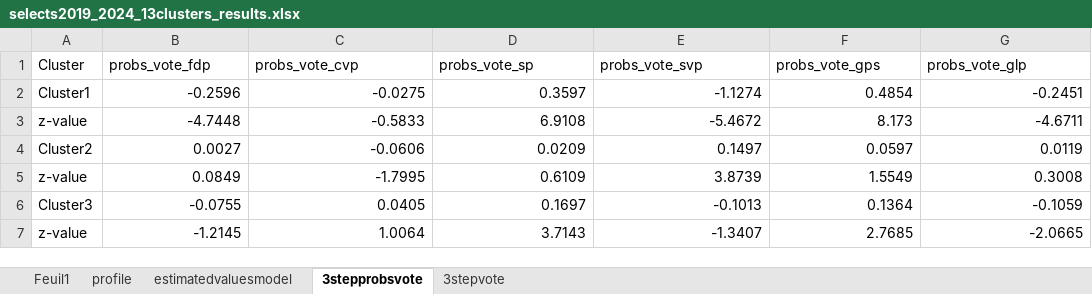
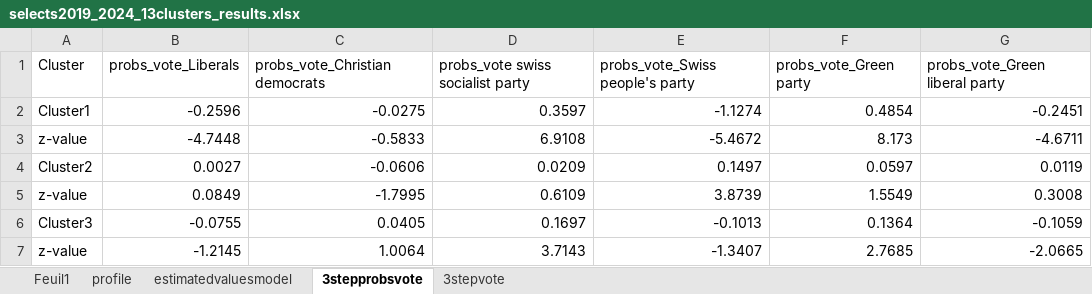
Before and after one commit to Jeylal/master-thesis, an Excel workbook: lca estimations/selects2019_2024_13clusters_results.xlsx, sheet 3stepprobsvote, drawn as a sheet; only a part is shown; values as stored, in another font and other column widths than the file's, no cell formats; removed rows and columns are numbered as before the commit, all else as after; the diff names each change by its address in the sheet, - before the commit and + after, or states it on an @@ line.

```diff
--- a/lca estimations/selects2019_2024_13clusters_results.xlsx (sheet 3stepprobsvote)
+++ b/lca estimations/selects2019_2024_13clusters_results.xlsx (sheet 3stepprobsvote)
-row 1: Cluster | probs_vote_fdp | probs_vote_cvp | probs_vote_sp | probs_vote_svp | probs_vote_gps | probs_vote_glp
+row 1: Cluster | probs_vote_Liberals | probs_vote_Christian democrats | probs_vote swiss socialist party | probs_vote_Swiss people's party | probs_vote_Green party | probs_vote_Green liberal party
```
Also changed, not shown: sheet profile, cell formats, lca estimations/selects2019Postelection22cl_results.xlsx, 10 other files.
